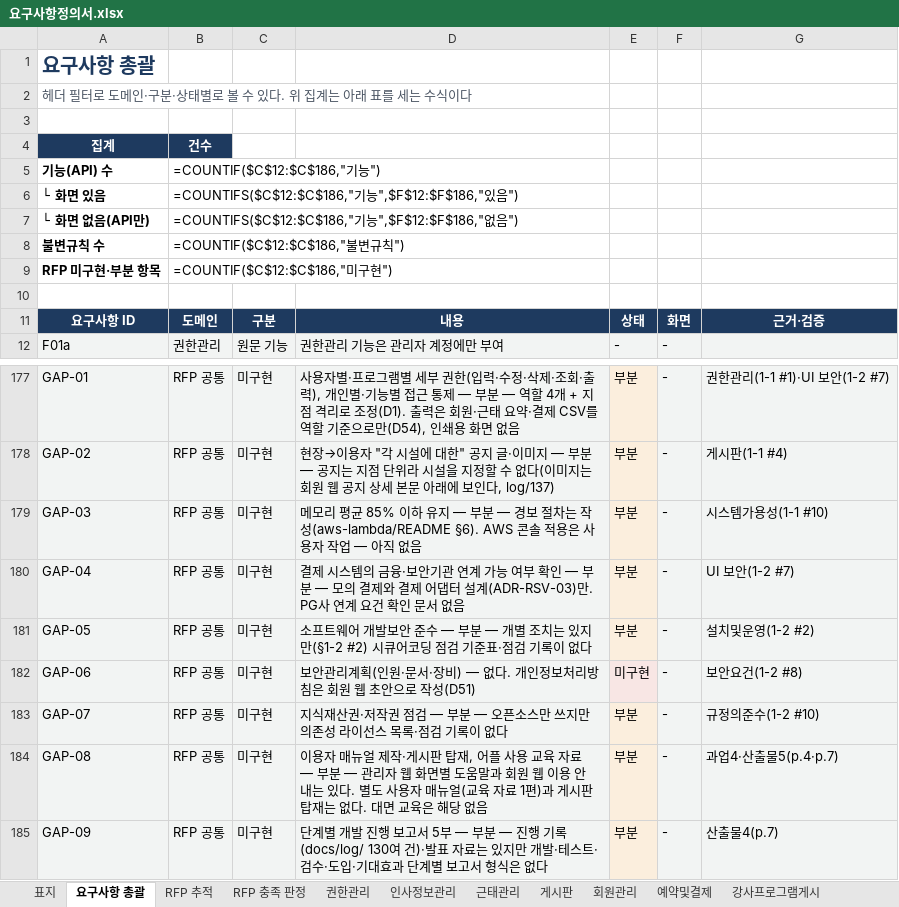
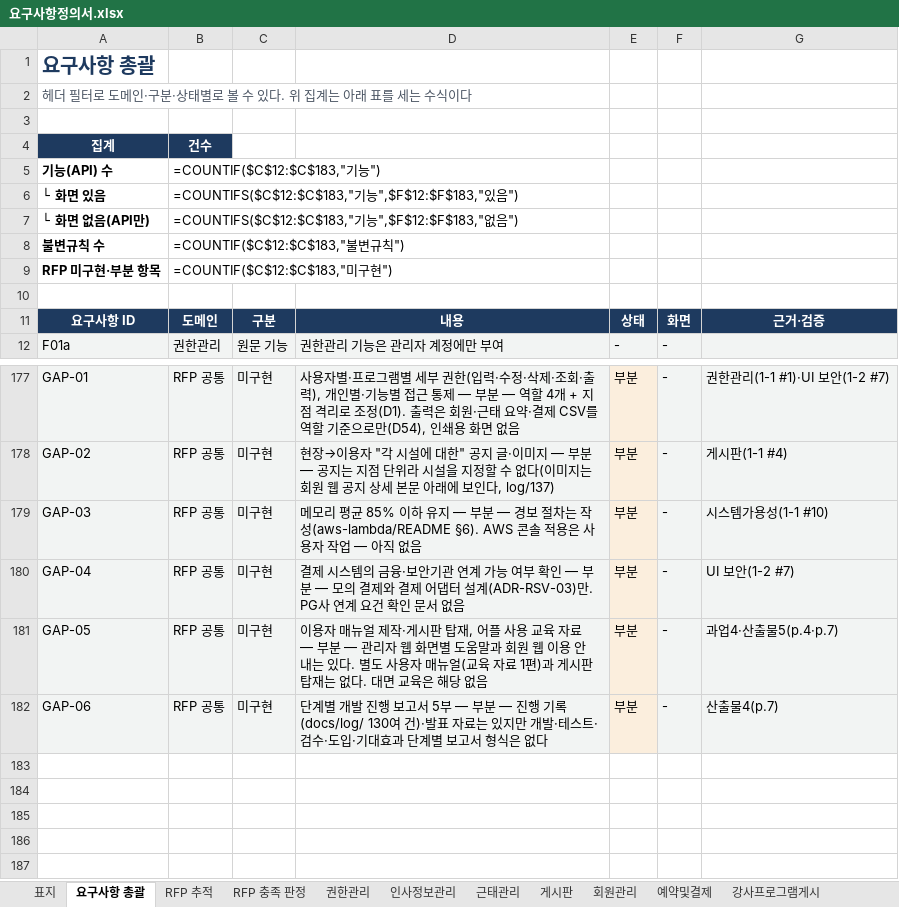
Before and after one commit to jeonghyeonme/sports-erp, an Excel workbook: docs/deliverables/요구사항정의서.xlsx, sheet 요구사항 총괄, drawn as a sheet; only a part is shown, gaps mark what is left out; values as stored, in another font and other column widths than the file's, no borders; formulas without a stored value are shown as written; the diff names each change by its address in the sheet, - before the commit and + after, or states it on an @@ line.

```diff
--- a/docs/deliverables/요구사항정의서.xlsx (sheet 요구사항 총괄)
+++ b/docs/deliverables/요구사항정의서.xlsx (sheet 요구사항 총괄)
-B5: =COUNTIF($C$12:$C$186,"기능")
+B5: =COUNTIF($C$12:$C$183,"기능")
-B6: =COUNTIFS($C$12:$C$186,"기능",$F$12:$F$186,"있음…
+B6: =COUNTIFS($C$12:$C$183,"기능",$F$12:$F$183,"있음…
-B7: =COUNTIFS($C$12:$C$186,"기능",$F$12:$F$186,"없음…
+B7: =COUNTIFS($C$12:$C$183,"기능",$F$12:$F$183,"없음…
-B8: =COUNTIF($C$12:$C$186,"불변규칙")
+B8: =COUNTIF($C$12:$C$183,"불변규칙")
-B9: =COUNTIF($C$12:$C$186,"미구현")
+B9: =COUNTIF($C$12:$C$183,"미구현")
-D181: 소프트웨어 개발보안 준수 — 부분 — 개별 조치는 있지만(§1-2 #2) 시큐어코딩 점검 기준표·점검 기록이 없다
+D181: 이용자 매뉴얼 제작·게시판 탑재, 어플 사용 교육 자료 — 부분 — 관리자 웹 화면별 도움말과 회원 웹 이용 안내는 있다. 별도 사용자 매뉴얼(교육 자료 1편)과 게시판 탑재는 없다. 대면 교육은 해당 없음
-G181: 설치및운영(1-2 #2)
+G181: 과업4·산출물5(p.4·p.7)
-D182: 보안관리계획(인원·문서·장비) — 없다. 개인정보처리방침은 회원 웹 초안으로 작성(D51)
+D182: 단계별 개발 진행 보고서 5부 — 부분 — 진행 기록(docs/log/ 130여 건)·발표 자료는 있지만 개발·테스트·검수·도입·기대효과 단계별 보고서 형식은 없다
-E182: 미구현
+E182: 부분
-G182: 보안요건(1-2 #8)
+G182: 산출물4(p.7)
-row 183: GAP-07 | RFP 공통 | 미구현 | 지식재산권·저작권 점검 — 부분 — 오픈소스만 쓰지만 의존성 라이선스 목록·점검 기록이 없다 | 부분 | - | 규정의준수(1-2 #10)
-row 184: GAP-08 | RFP 공통 | 미구현 | 이용자 매뉴얼 제작·게시판 탑재, 어플 사용 교육 자료 — 부분 — 관리자 웹 화면별 도움말과 회원 웹 이용 안내는 있다. 별도 사용자 매뉴얼(교육 자료 1편)과 게시판 탑재는 없다. 대면 교육은 해당 없음 | 부분 | - | 과업4·산출물5(p.4·p.7)
-row 185: GAP-09 | RFP 공통 | 미구현 | 단계별 개발 진행 보고서 5부 — 부분 — 진행 기록(docs/log/ 130여 건)·발표 자료는 있지만 개발·테스트·검수·도입·기대효과 단계별 보고서 형식은 없다 | 부분 | - | 산출물4(p.7)
```
Also changed, not shown: sheet 미구현, sheet RFP 충족 판정, sheet RFP 추적, sheet 표지, 12 other files.
